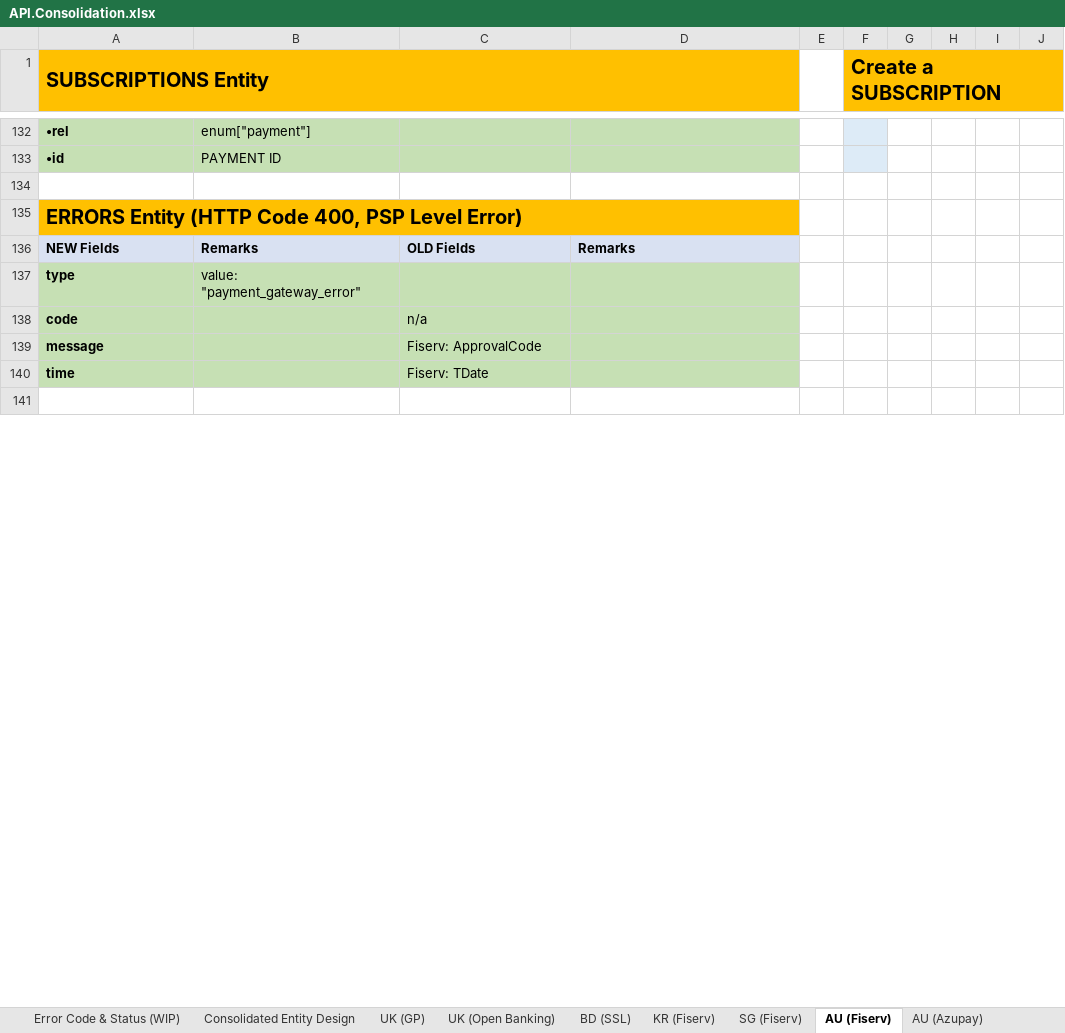
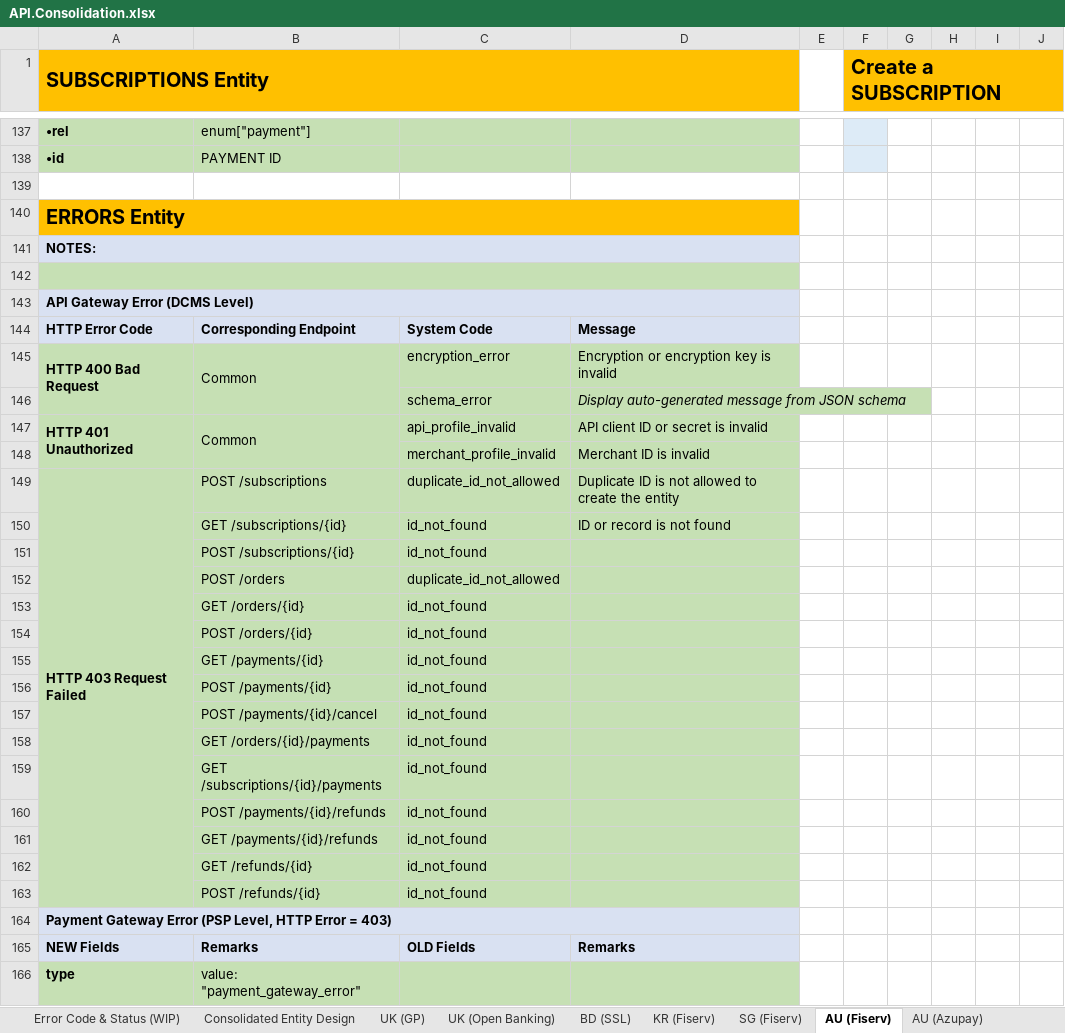
Before and after one commit to taftleung/ForTempUse, an Excel workbook: API.Consolidation.xlsx, sheet AU (Fiserv), drawn as a sheet; only a part is shown, gaps mark what is left out; the shorter side is filled out with more unchanged rows; values as stored, in another font and other column widths than the file's, no borders; addresses are those after the commit; the diff covers the shown part only; the diff names each change by its address in the sheet, - before the commit and + after, or states it on an @@ line.

```diff
--- a/API.Consolidation.xlsx (sheet AU (Fiserv))
+++ b/API.Consolidation.xlsx (sheet AU (Fiserv))
-A140 (SUBSCRIPTIONS Entity): ERRORS Entity (HTTP Code 400, PSP Level Error)
+A140 (SUBSCRIPTIONS Entity): ERRORS Entity
+row 141: NOTES:
+row 142: (empty)
+row 143: API Gateway Error (DCMS Level)
+row 144: HTTP Error Code | Corresponding Endpoint | System Code | Message
+row 145: HTTP 400 Bad Request | Common | encryption_error | Encryption or encryption key is invalid
+row 146:  |  | schema_error | Display auto-generated message from JSON schema
+row 147: HTTP 401 Unauthorized | Common | api_profile_invalid | API client ID or secret is invalid
+row 148:  |  | merchant_profile_invalid | Merchant ID is invalid
+row 149: HTTP 403 Request Failed | POST /subscriptions | duplicate_id_not_allowed | Duplicate ID is not allowed to create the entity
+row 150:  | GET /subscriptions/{id} | id_not_found | ID or record is not found
+row 151:  | POST /subscriptions/{id} | id_not_found
+row 152:  | POST /orders | duplicate_id_not_allowed
+row 153:  | GET /orders/{id} | id_not_found
+row 154:  | POST /orders/{id} | id_not_found
+row 155:  | GET /payments/{id} | id_not_found
+row 156:  | POST /payments/{id} | id_not_found
+row 157:  | POST /payments/{id}/cancel | id_not_found
+row 158:  | GET /orders/{id}/payments | id_not_found
+row 159:  | GET /subscriptions/{id}/payments | id_not_found
+row 160:  | POST /payments/{id}/refunds | id_not_found
+row 161:  | GET /payments/{id}/refunds | id_not_found
+row 162:  | GET /refunds/{id} | id_not_found
+row 163:  | POST /refunds/{id} | id_not_found
+row 164: Payment Gateway Error (PSP Level, HTTP Error = 403)
```
Also changed, not shown: 8 added rows, 3 removed rows, 1 moved row, 17 edited cells and cell formats elsewhere in this sheet, sheet AU (Azupay), charts or pictures.
